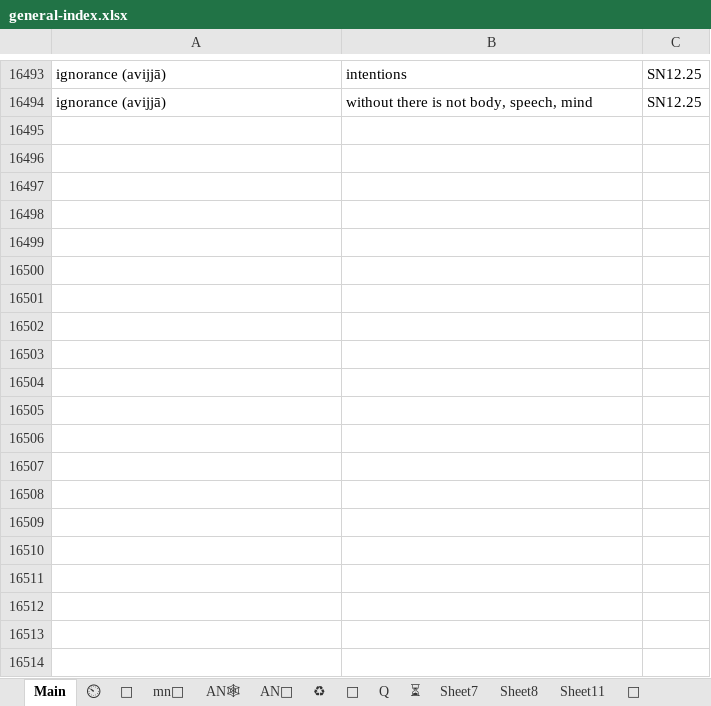
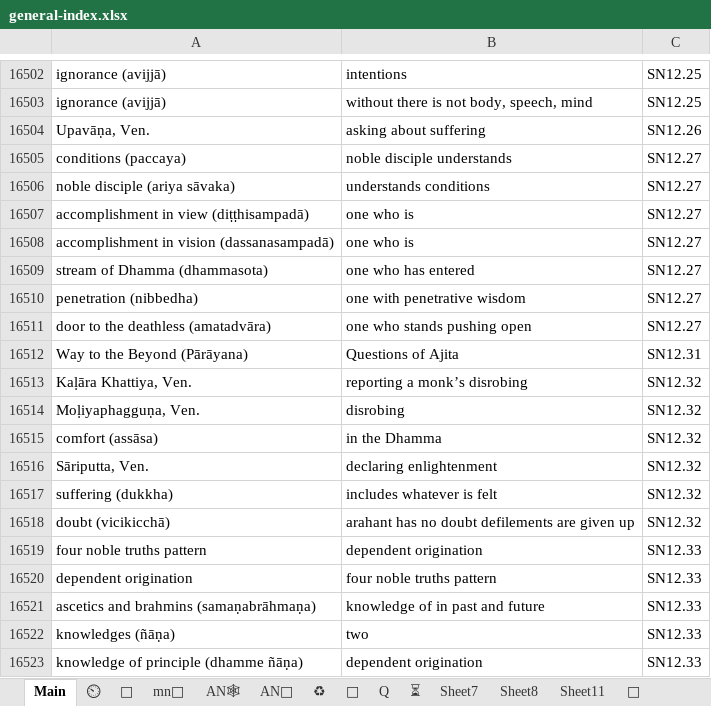
Before and after one commit to thesunshade/sutta-index, an Excel workbook: src/data/general-index.xlsx, sheet Main, drawn as a sheet; only a part is shown, gaps mark what is left out; values as stored, in another font and other column widths than the file's, no borders; conditional formats not drawn; the diff covers the shown part only; the diff names each change by its address in the sheet, - before the commit and + after, or states it on an @@ line.

```diff
--- a/src/data/general-index.xlsx (sheet Main)
+++ b/src/data/general-index.xlsx (sheet Main)
+row 16504: Upavāṇa, Ven. | asking about suffering | SN12.26
+row 16505: conditions (paccaya) | noble disciple understands | SN12.27
+row 16506: noble disciple (ariya sāvaka) | understands conditions | SN12.27
+row 16507: accomplishment in view (diṭṭhisampadā) | one who is | SN12.27
+row 16508: accomplishment in vision (dassanasampadā) | one who is | SN12.27
+row 16509: stream of Dhamma (dhammasota) | one who has entered | SN12.27
+row 16510: penetration (nibbedha) | one with penetrative wisdom | SN12.27
+row 16511: door to the deathless (amatadvāra) | one who stands pushing open | SN12.27
+row 16512: Way to the Beyond (Pārāyana) | Questions of Ajita | SN12.31
+row 16513: Kaḷāra Khattiya, Ven. | reporting a monk’s disrobing | SN12.32
+row 16514: Moḷiyaphagguṇa, Ven. | disrobing | SN12.32
+row 16515: comfort (assāsa) | in the Dhamma | SN12.32
+row 16516: Sāriputta, Ven. | declaring enlightenment | SN12.32
+row 16517: suffering (dukkha) | includes whatever is felt | SN12.32
+row 16518: doubt (vicikicchā) | arahant has no doubt defilements are given up | SN12.32
+row 16519: four noble truths pattern | dependent origination | SN12.33
+row 16520: dependent origination | four noble truths pattern | SN12.33
+row 16521: ascetics and brahmins (samaṇabrāhmaṇa) | knowledge of in past and future | SN12.33
+row 16522: knowledges (ñāṇa) | two | SN12.33
+row 16523: knowledge of principle (dhamme ñāṇa) | dependent origination | SN12.33
```
Also changed, not shown: 67 added rows and 11 edited cells elsewhere in this sheet, sheet ⏲, sheet 🤔, 11 other files.
